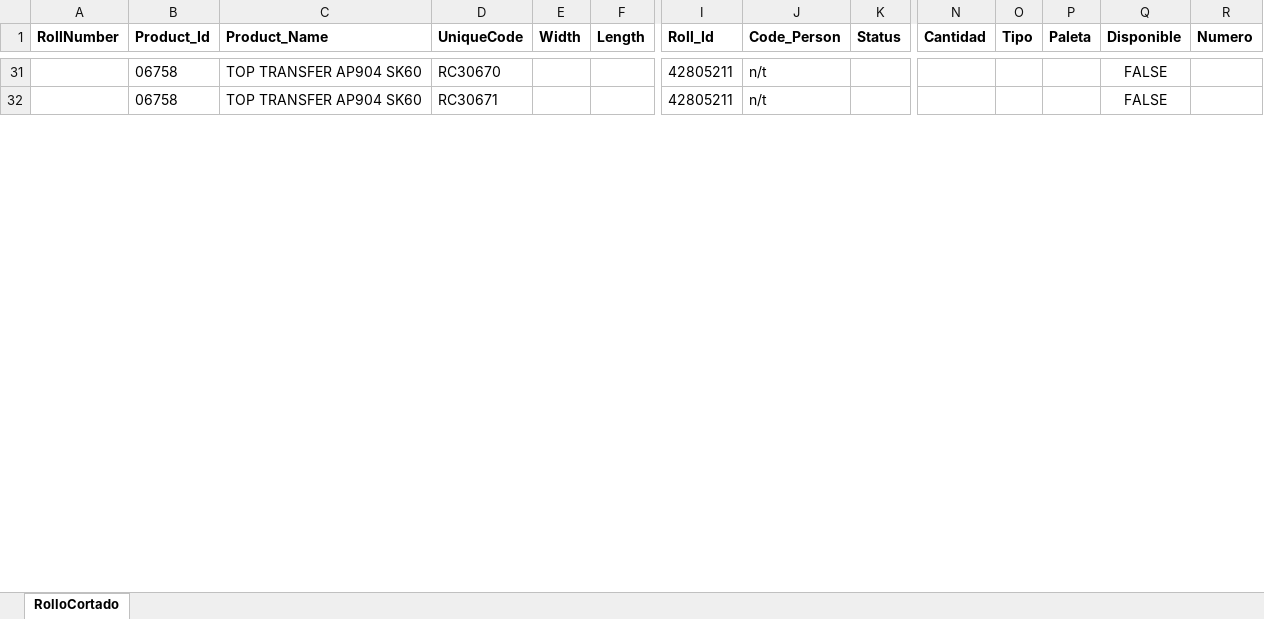
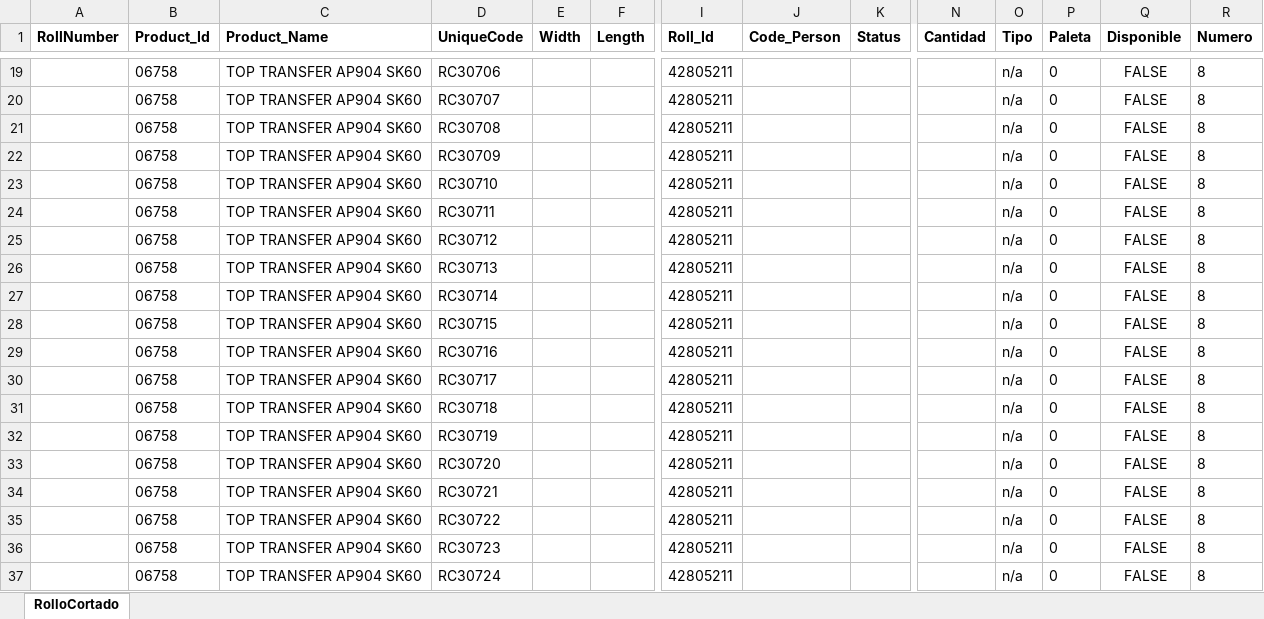
Before and after one commit to nelson-etiquetas2023/ritrama2025, an Excel workbook: bin/Debug/net8.0-windows10.0.19041/RollosCortados.xlsx, sheet RolloCortado, drawn as a sheet; only a part is shown, gaps mark what is left out; values as stored, in another font and other column widths than the file's, no borders; addresses are those after the commit; rows hold the shown columns only; the diff covers the shown part only; the diff names each change by its address in the sheet, - before the commit and + after, or states it on an @@ line.

```diff
--- a/bin/Debug/net8.0-windows10.0.19041/RollosCortados.xlsx (sheet RolloCortado)
+++ b/bin/Debug/net8.0-windows10.0.19041/RollosCortados.xlsx (sheet RolloCortado)
-D19 (UniqueCode): RC30670
+D19 (UniqueCode): RC30706
-J19 (Code_Person): n/t
+J19 (Code_Person): (empty)
-O19 (Tipo): (empty)
+O19 (Tipo): n/a
-P19 (Paleta): (empty)
+P19 (Paleta): 0
-R19 (Numero): (empty)
+R19 (Numero): 8
+row 20:  | 06758 | TOP TRANSFER AP904 SK60 | RC30707 |  |  | 42805211 |  |  |  | n/a | 0 | FALSE | 8
+row 21:  | 06758 | TOP TRANSFER AP904 SK60 | RC30708 |  |  | 42805211 |  |  |  | n/a | 0 | FALSE | 8
+row 22:  | 06758 | TOP TRANSFER AP904 SK60 | RC30709 |  |  | 42805211 |  |  |  | n/a | 0 | FALSE | 8
+row 23:  | 06758 | TOP TRANSFER AP904 SK60 | RC30710 |  |  | 42805211 |  |  |  | n/a | 0 | FALSE | 8
+row 24:  | 06758 | TOP TRANSFER AP904 SK60 | RC30711 |  |  | 42805211 |  |  |  | n/a | 0 | FALSE | 8
+row 25:  | 06758 | TOP TRANSFER AP904 SK60 | RC30712 |  |  | 42805211 |  |  |  | n/a | 0 | FALSE | 8
+row 26:  | 06758 | TOP TRANSFER AP904 SK60 | RC30713 |  |  | 42805211 |  |  |  | n/a | 0 | FALSE | 8
+row 27:  | 06758 | TOP TRANSFER AP904 SK60 | RC30714 |  |  | 42805211 |  |  |  | n/a | 0 | FALSE | 8
+row 28:  | 06758 | TOP TRANSFER AP904 SK60 | RC30715 |  |  | 42805211 |  |  |  | n/a | 0 | FALSE | 8
-D29 (UniqueCode): RC30671
+D29 (UniqueCode): RC30716
-J29 (Code_Person): n/t
+J29 (Code_Person): (empty)
-O29 (Tipo): (empty)
+O29 (Tipo): n/a
-P29 (Paleta): (empty)
+P29 (Paleta): 0
-R29 (Numero): (empty)
+R29 (Numero): 8
+row 30:  | 06758 | TOP TRANSFER AP904 SK60 | RC30717 |  |  | 42805211 |  |  |  | n/a | 0 | FALSE | 8
+row 31:  | 06758 | TOP TRANSFER AP904 SK60 | RC30718 |  |  | 42805211 |  |  |  | n/a | 0 | FALSE | 8
+row 32:  | 06758 | TOP TRANSFER AP904 SK60 | RC30719 |  |  | 42805211 |  |  |  | n/a | 0 | FALSE | 8
+row 33:  | 06758 | TOP TRANSFER AP904 SK60 | RC30720 |  |  | 42805211 |  |  |  | n/a | 0 | FALSE | 8
+row 34:  | 06758 | TOP TRANSFER AP904 SK60 | RC30721 |  |  | 42805211 |  |  |  | n/a | 0 | FALSE | 8
+row 35:  | 06758 | TOP TRANSFER AP904 SK60 | RC30722 |  |  | 42805211 |  |  |  | n/a | 0 | FALSE | 8
+row 36:  | 06758 | TOP TRANSFER AP904 SK60 | RC30723 |  |  | 42805211 |  |  |  | n/a | 0 | FALSE | 8
+row 37:  | 06758 | TOP TRANSFER AP904 SK60 | RC30724 |  |  | 42805211 |  |  |  | n/a | 0 | FALSE | 8
```
Also changed, not shown: 21 added rows, 38 removed rows and 40 edited cells elsewhere in this sheet, bin/Debug/net8.0-windows10.0.19041/ordenes_mp.xlsx, 35 other files.
